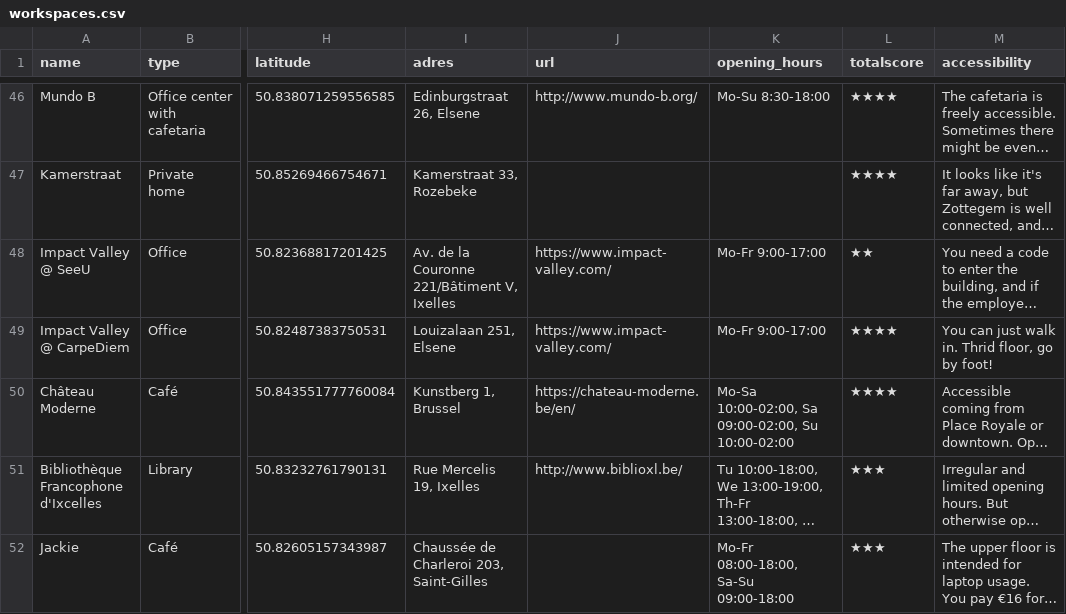
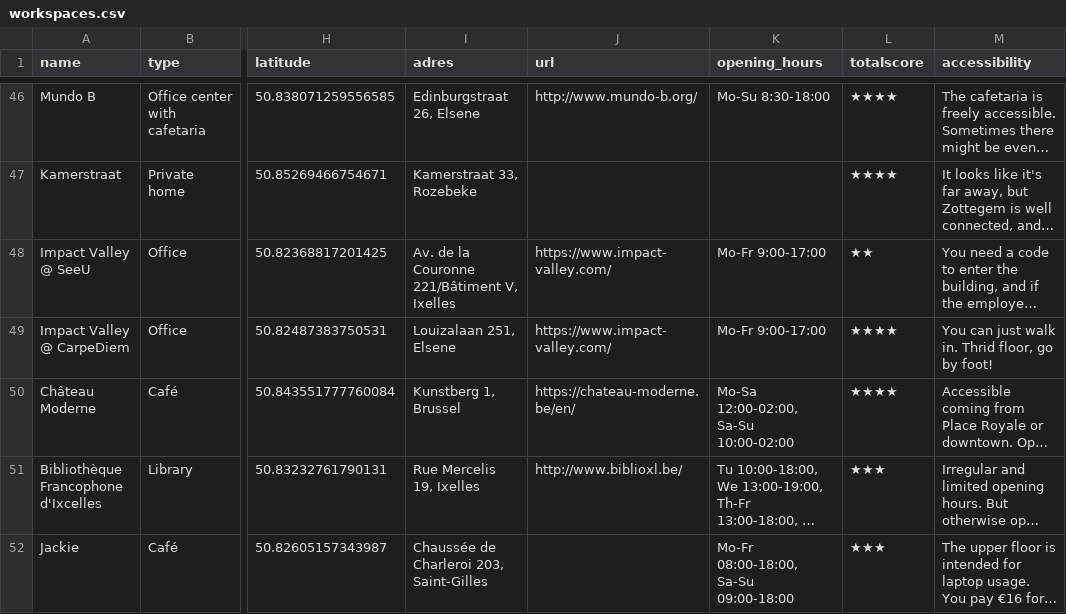
Before and after one commit to mclaeysb/workspaces, a CSV file: data/workspaces.csv, drawn as a sheet; only a part is shown, gaps mark what is left out; long unchanged cells end in …; the diff covers the shown part only; the diff names each change by its address in the sheet, - before the commit and + after, or states it on an @@ line.

Commit message:
Joske

```diff
--- a/data/workspaces.csv
+++ b/data/workspaces.csv
-K50 (opening_hours): Mo-Sa 10:00-02:00, Sa 09:00-02:00, Su 10:00-02:00
+K50 (opening_hours): Mo-Sa 12:00-02:00, Sa-Su 10:00-02:00
```
Also changed, not shown: 1 added row elsewhere in this file.
